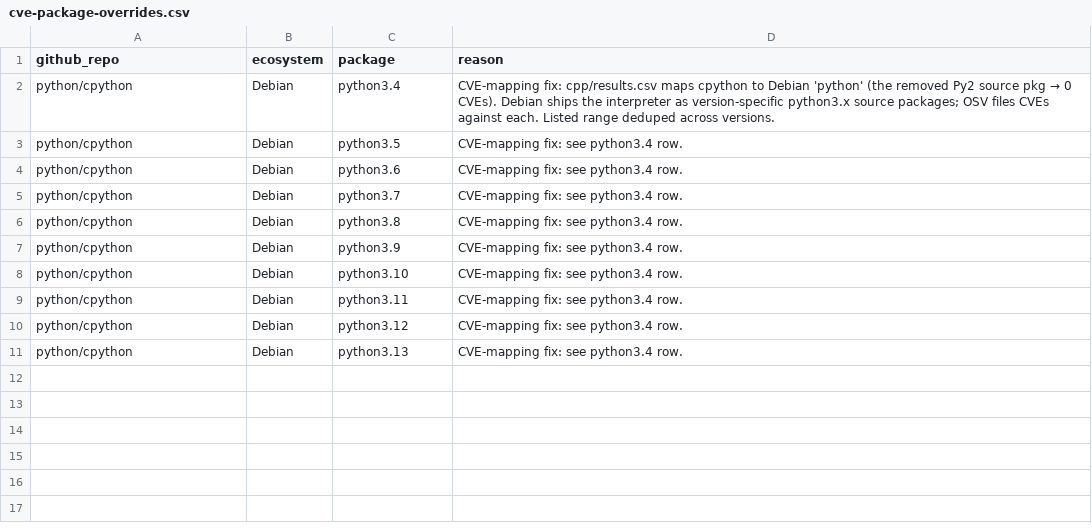
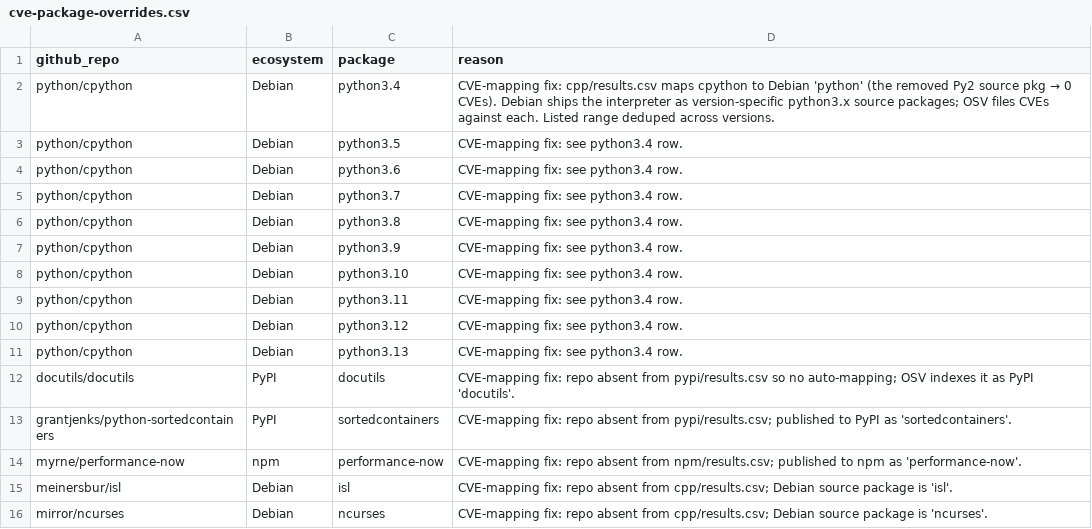
Before and after one commit to osendowment/model, a CSV file: data/risk/cve-package-overrides.csv, drawn as a sheet.

```diff
--- a/data/risk/cve-package-overrides.csv
+++ b/data/risk/cve-package-overrides.csv
@@ -11 +11,6 @@ python/cpython,Debian,python3.12,CVE-mapping fix: see python3.4 row.
 python/cpython,Debian,python3.13,CVE-mapping fix: see python3.4 row.
+docutils/docutils,PyPI,docutils,"CVE-mapping fix: repo absent from pypi/results.csv so no auto-mapping; OSV indexes it as PyPI 'docutils'."
+grantjenks/python-sortedcontainers,PyPI,sortedcontainers,"CVE-mapping fix: repo absent from pypi/results.csv; published to PyPI as 'sortedcontainers'."
+myrne/performance-now,npm,performance-now,"CVE-mapping fix: repo absent from npm/results.csv; published to npm as 'performance-now'."
+meinersbur/isl,Debian,isl,"CVE-mapping fix: repo absent from cpp/results.csv; Debian source package is 'isl'."
+mirror/ncurses,Debian,ncurses,"CVE-mapping fix: repo absent from cpp/results.csv; Debian source package is 'ncurses'."
```
